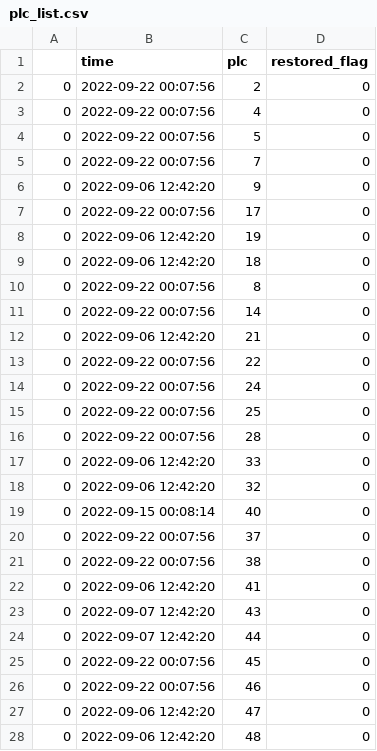
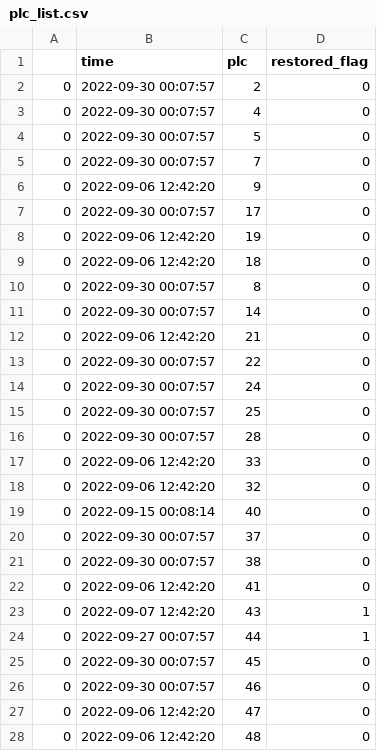
Before and after one commit to Yu-Qing-Zheng/Auto-detection-for-batteries-in-storage-systems, a CSV file: plcid_list/plc_list.csv, drawn as a sheet; only a part is shown; the diff covers the shown part only.

```diff
--- a/plcid_list/plc_list.csv
+++ b/plcid_list/plc_list.csv
@@ -1,17 +1,17 @@
 ,time,plc,restored_flag
-0,2022-09-22 00:07:56,2,0
-0,2022-09-22 00:07:56,4,0
-0,2022-09-22 00:07:56,5,0
-0,2022-09-22 00:07:56,7,0
+0,2022-09-30 00:07:57,2,0
+0,2022-09-30 00:07:57,4,0
+0,2022-09-30 00:07:57,5,0
+0,2022-09-30 00:07:57,7,0
 0,2022-09-06 12:42:20,9,0
-0,2022-09-22 00:07:56,17,0
+0,2022-09-30 00:07:57,17,0
 0,2022-09-06 12:42:20,19,0
 0,2022-09-06 12:42:20,18,0
-0,2022-09-22 00:07:56,8,0
-0,2022-09-22 00:07:56,14,0
+0,2022-09-30 00:07:57,8,0
+0,2022-09-30 00:07:57,14,0
 0,2022-09-06 12:42:20,21,0
-0,2022-09-22 00:07:56,22,0
-0,2022-09-22 00:07:56,24,0
-0,2022-09-22 00:07:56,25,0
-0,2022-09-22 00:07:56,28,0
+0,2022-09-30 00:07:57,22,0
+0,2022-09-30 00:07:57,24,0
+0,2022-09-30 00:07:57,25,0
+0,2022-09-30 00:07:57,28,0
 0,2022-09-06 12:42:20,33,0
@@ -19,9 +19,9 @@
 0,2022-09-15 00:08:14,40,0
-0,2022-09-22 00:07:56,37,0
-0,2022-09-22 00:07:56,38,0
+0,2022-09-30 00:07:57,37,0
+0,2022-09-30 00:07:57,38,0
 0,2022-09-06 12:42:20,41,0
-0,2022-09-07 12:42:20,43,0
-0,2022-09-07 12:42:20,44,0
-0,2022-09-22 00:07:56,45,0
-0,2022-09-22 00:07:56,46,0
+0,2022-09-07 12:42:20,43,1
+0,2022-09-27 00:07:57,44,1
+0,2022-09-30 00:07:57,45,0
+0,2022-09-30 00:07:57,46,0
 0,2022-09-06 12:42:20,47,0
```
Also changed, not shown: 6 edited cells elsewhere in this file, 29 other files.
